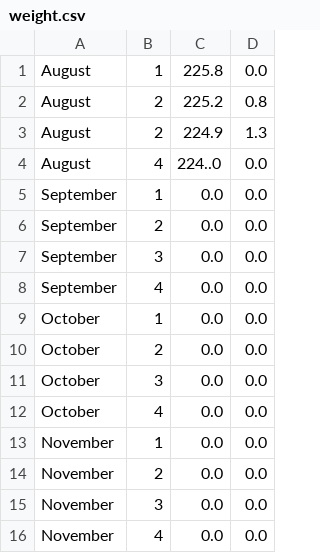
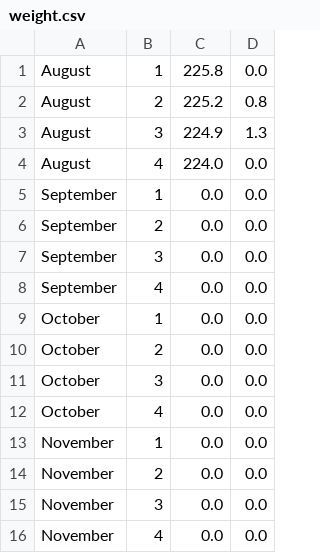
Before and after one commit to Aly91/dataVisual, a CSV file: data/weight.csv, drawn as a sheet.

```diff
--- a/data/weight.csv
+++ b/data/weight.csv
@@ -2,4 +2,4 @@ August,1,225.8,0.0,
 August,2,225.2,0.8,
-August,2,224.9,1.3,
-August,4,224..0,0.0,
+August,3,224.9,1.3,
+August,4,224.0,0.0,
 September,1,0.0,0.0,
```
Also changed, not shown: 1 other file.
